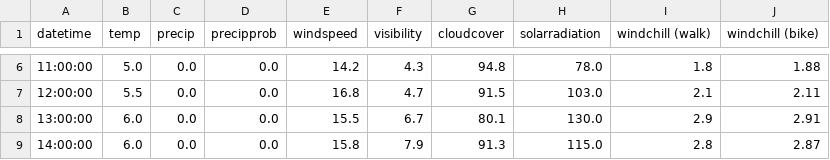
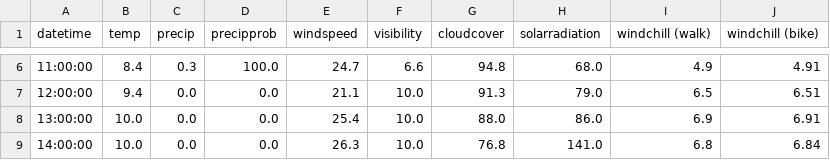
Before and after one commit to dbs-sticky/OnlyRSS, a CSV file: apps/when-bike/output/weather_data.csv, drawn as a sheet; only a part is shown, gaps mark what is left out; the diff covers the shown part only.

```diff
--- a/apps/when-bike/output/weather_data.csv
+++ b/apps/when-bike/output/weather_data.csv
@@ -6,4 +6,4 @@ datetime,temp,precip,precipprob,windspeed,visibility,cloudcover,solarradiation,w
-11:00:00,5.0,0.0,0.0,14.2,4.3,94.8,78.0,1.8,1.88
-12:00:00,5.5,0.0,0.0,16.8,4.7,91.5,103.0,2.1,2.11
-13:00:00,6.0,0.0,0.0,15.5,6.7,80.1,130.0,2.9,2.91
-14:00:00,6.0,0.0,0.0,15.8,7.9,91.3,115.0,2.8,2.87
+11:00:00,8.4,0.3,100.0,24.7,6.6,94.8,68.0,4.9,4.91
+12:00:00,9.4,0.0,0.0,21.1,10.0,91.3,79.0,6.5,6.51
+13:00:00,10.0,0.0,0.0,25.4,10.0,88.0,86.0,6.9,6.91
+14:00:00,10.0,0.0,0.0,26.3,10.0,76.8,141.0,6.8,6.84
```
Also changed, not shown: 46 edited cells elsewhere in this file, 10 other files.
